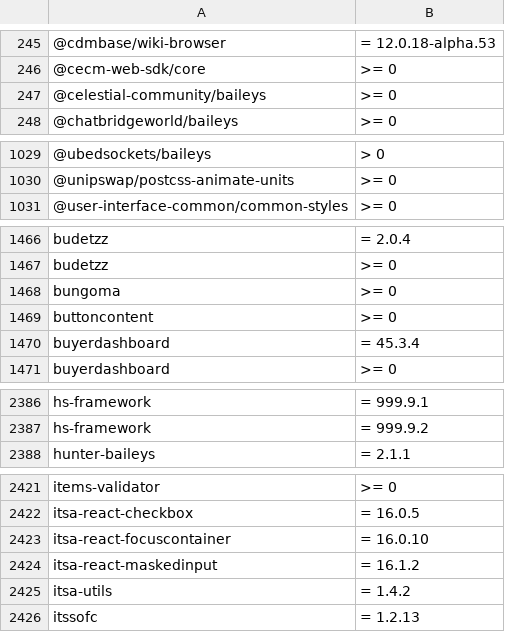
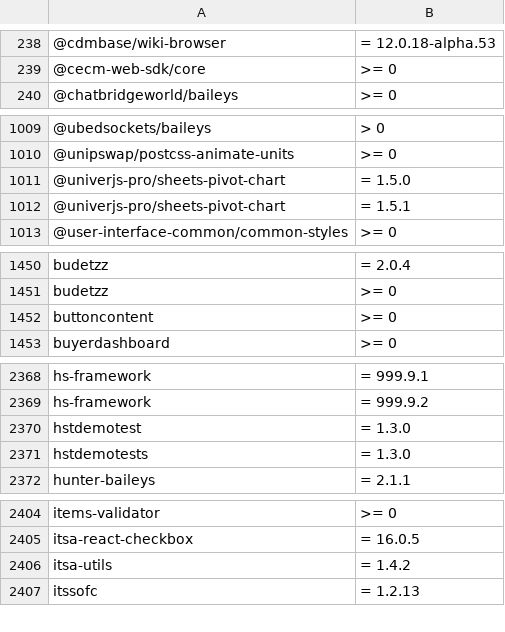
Before and after one commit to OnyxynO/plugin-claude-npm-bun-guard, a TSV file: data/npm-malware.tsv, drawn as a sheet; only a part is shown, gaps mark what is left out; removed rows and columns are numbered as before the commit, all else as after; the diff covers the shown part only; the diff names each change by its address in the sheet, - before the commit and + after, or states it on an @@ line.

```diff
--- a/data/npm-malware.tsv
+++ b/data/npm-malware.tsv
-row 247: @celestial-community/baileys | >= 0
+row 1011: @univerjs-pro/sheets-pivot-chart | = 1.5.0
+row 1012: @univerjs-pro/sheets-pivot-chart | = 1.5.1
-row 1468: bungoma | >= 0
-row 1470: buyerdashboard | = 45.3.4
+row 2370: hstdemotest | = 1.3.0
+row 2371: hstdemotests | = 1.3.0
-row 2423: itsa-react-focuscontainer | = 16.0.10
-row 2424: itsa-react-maskedinput | = 16.1.2
```
Also changed, not shown: 11 added rows and 30 removed rows elsewhere in this file.
